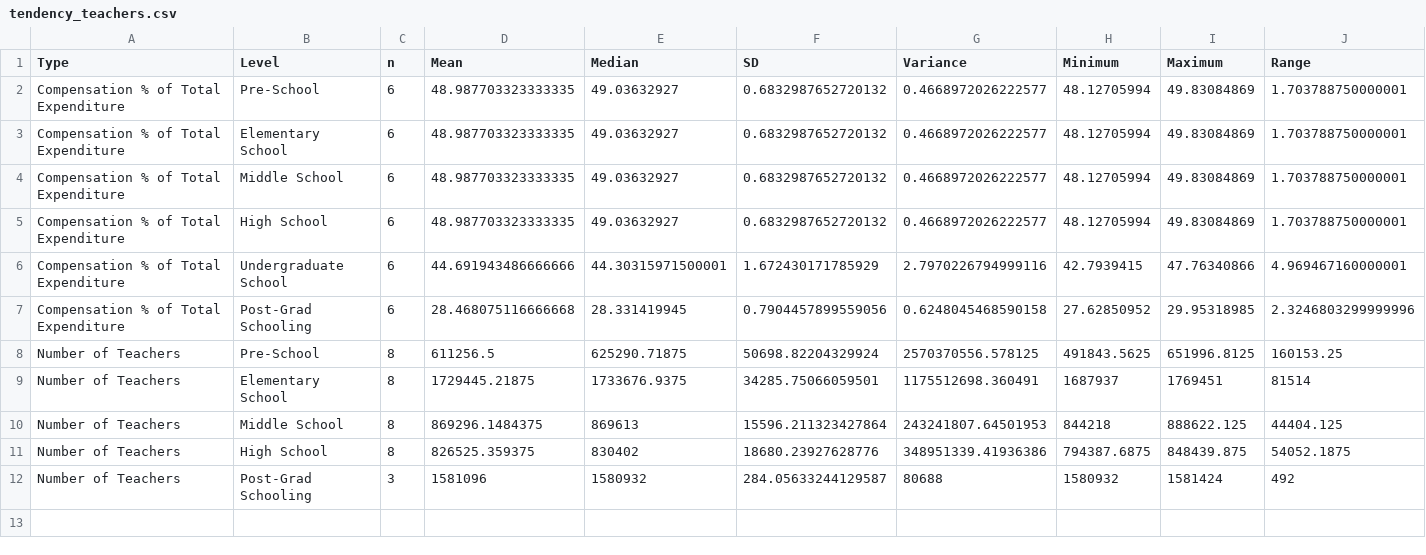
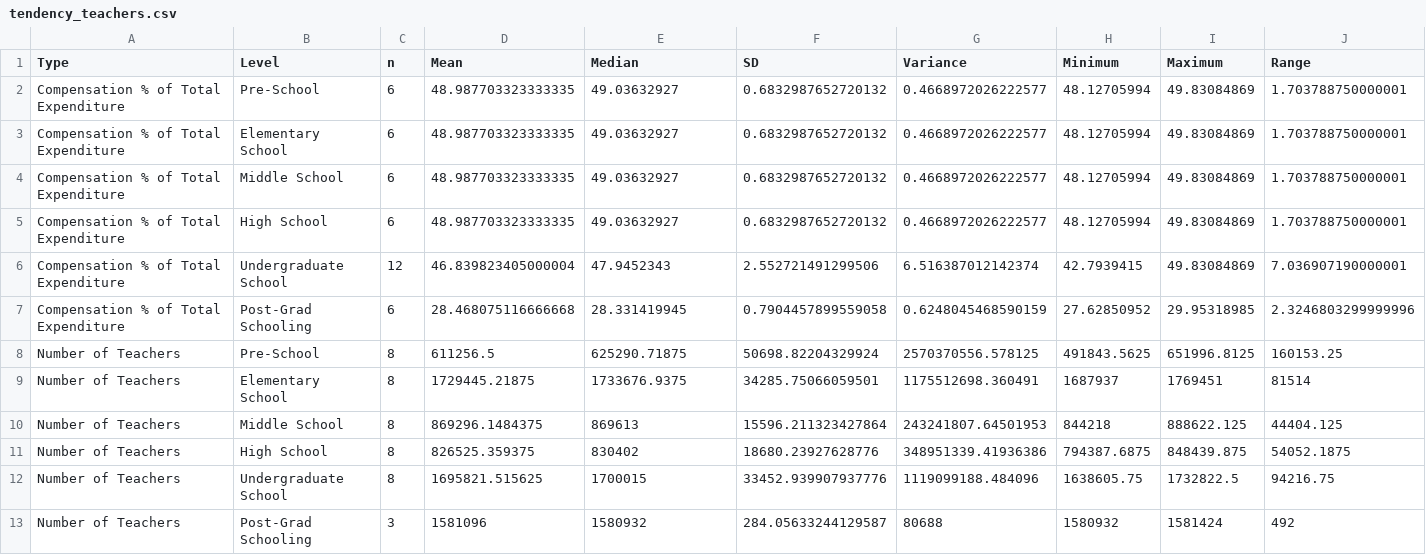
Before and after one commit to niconushinii/eda-project-qtm302w, a CSV file: data/tendency_teachers.csv, drawn as a sheet; only a part is shown; removed rows and columns are numbered as before the commit, all else as after; rows hold the shown columns only; the diff names each change by its address in the sheet, - before the commit and + after, or states it on an @@ line.

```diff
--- a/data/tendency_teachers.csv
+++ b/data/tendency_teachers.csv
-row 6: Compensation % of Total Expenditure | Undergraduate School | 6 | 44.691943486666666 | 44.30315971500001 | 1.672430171785929 | 2.7970226794999116 | 42.7939415 | 47.76340866 | 4.969467160000001
+row 6: Compensation % of Total Expenditure | Undergraduate School | 12 | 46.839823405000004 | 47.9452343 | 2.552721491299506 | 6.516387012142374 | 42.7939415 | 49.83084869 | 7.036907190000001
-F7 (SD): 0.7904457899559056
+F7 (SD): 0.7904457899559058
-G7 (Variance): 0.6248045468590158
+G7 (Variance): 0.6248045468590159
+row 12: Number of Teachers | Undergraduate School | 8 | 1695821.515625 | 1700015 | 33452.939907937776 | 1119099188.484096 | 1638605.75 | 1732822.5 | 94216.75
```
Also changed, not shown: data/tendency_attend.csv, 10 other files.
